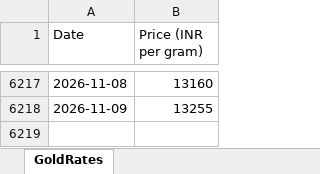
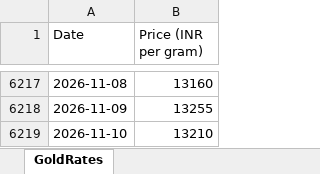
Before and after one commit to tijothomas11/Goldrates, an Excel workbook: gold_rates.xlsx, sheet GoldRates, drawn as a sheet; only a part is shown, gaps mark what is left out; values as stored, in another font and other column widths than the file's, no borders; the diff names each change by its address in the sheet, - before the commit and + after, or states it on an @@ line.

```diff
--- a/gold_rates.xlsx (sheet GoldRates)
+++ b/gold_rates.xlsx (sheet GoldRates)
+row 6219: 2026-11-10 | 13210
```
Also changed, not shown: 4 other files.
